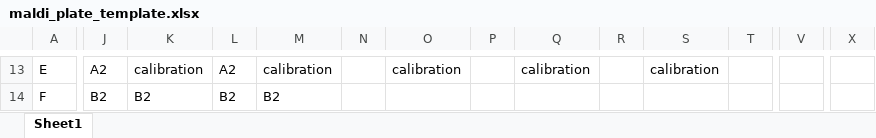
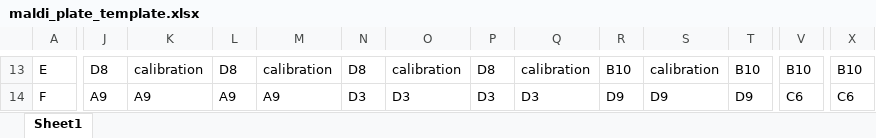
Before and after one commit to chasemc/IDBac_R01_Protocols, an Excel workbook: maldi_plate_template.xlsx, sheet Sheet1, drawn as a sheet; only a part is shown, gaps mark what is left out; values as stored, in another font and other column widths than the file's, no cell formats; the diff covers the shown part only; the diff names each change by its address in the sheet, - before the commit and + after, or states it on an @@ line.

```diff
--- a/maldi_plate_template.xlsx (sheet Sheet1)
+++ b/maldi_plate_template.xlsx (sheet Sheet1)
-J13: A2
+J13: D8
-L13: A2
+L13: D8
-N13: (empty)
+N13: D8
-P13: (empty)
+P13: D8
-R13: (empty)
+R13: B10
-T13: (empty)
+T13: B10
-V13: (empty)
+V13: B10
-X13: (empty)
+X13: B10
-J14: B2
+J14: A9
-K14: B2
+K14: A9
-L14: B2
+L14: A9
-M14: B2
+M14: A9
-N14: (empty)
+N14: D3
-O14: (empty)
+O14: D3
-P14: (empty)
+P14: D3
-Q14: (empty)
+Q14: D3
-R14: (empty)
+R14: D9
-S14: (empty)
+S14: D9
-T14: (empty)
+T14: D9
-V14: (empty)
+V14: C6
-X14: (empty)
+X14: C6
```
Also changed, not shown: 5 removed rows and 189 edited cells elsewhere in this sheet, cell formats, 1 other file.
